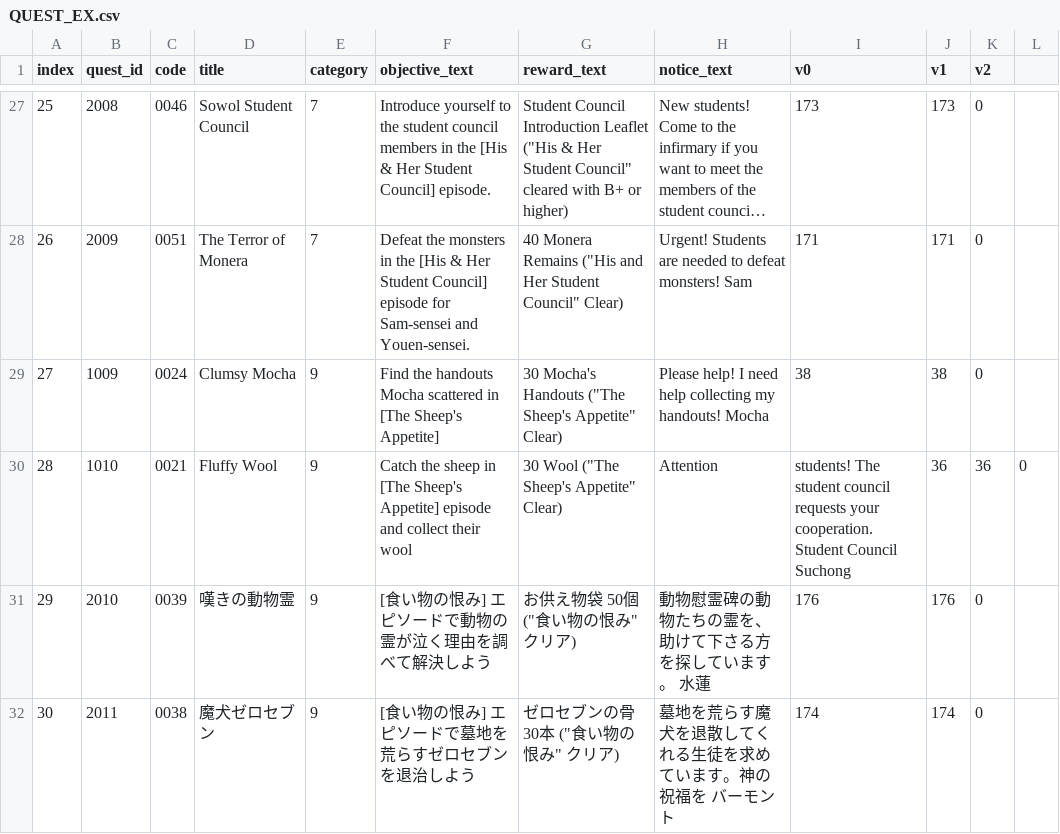
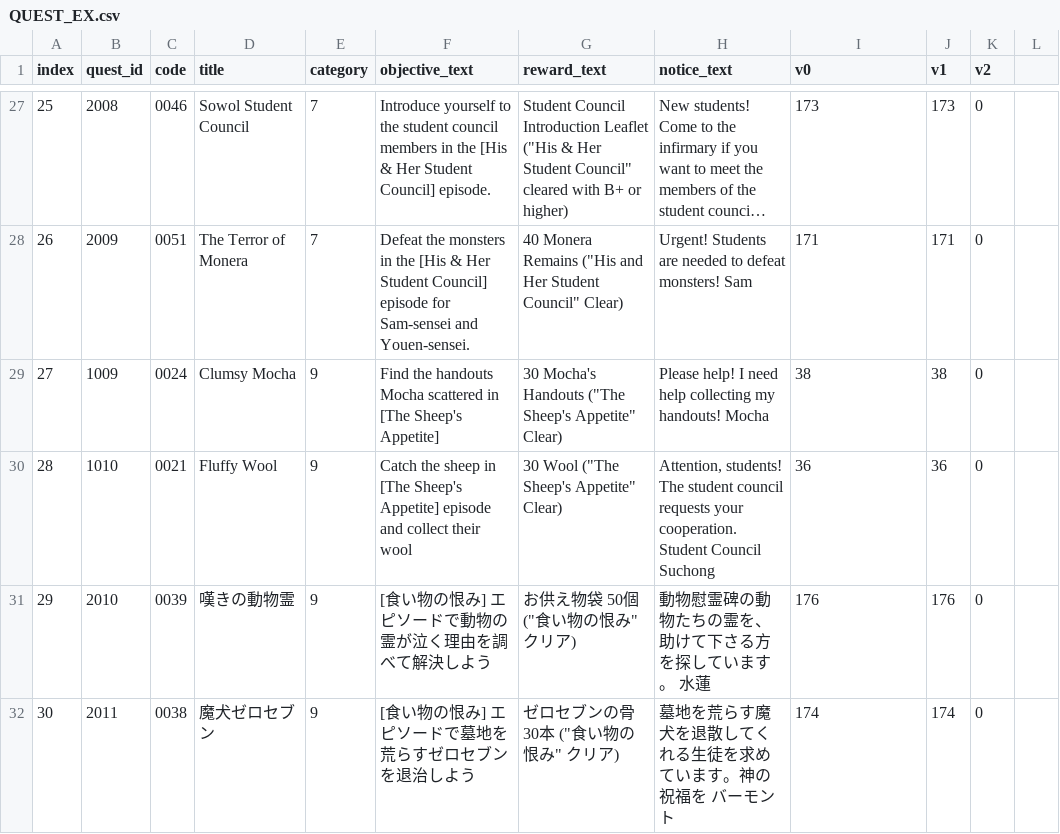
Before and after one commit to DecodedFinn/Yogurting-Translation, a CSV file: translations/en/QUEST_EX.csv, drawn as a sheet; only a part is shown, gaps mark what is left out; long unchanged cells end in …; the diff covers the shown part only.

Commit message:
Fix CSV escaping bugs and leftover-Japanese fragments flagged on PR #1
- EPISODE.csv: restore two rows where an unescaped quote/comma inside a
  translated cell broke the CSV structure (episode 1, episode 56)
- QUEST_EX.csv: restore four rows where an unescaped comma inside
  notice_text broke the CSV structure; restore quest 1005's dropped
  category value and an empty placeholder for its missing objective_text
  translation
- QUEST_ITEM_TYPE.csv: restore one row broken by an unescaped quote inside
  a translated description
- EPISODE.csv: translate two leftover Japanese fragments (episode 43's
  player-count tag, episode 53's leftover '2 to 4 people' tag)
- BEITEM_TYPE.csv: translate one leftover Japanese fragment embedded in an
  otherwise-English item description (item 59906)

```diff
--- a/translations/en/QUEST_EX.csv
+++ b/translations/en/QUEST_EX.csv
@@ -29,3 +29,3 @@ index,quest_id,code,title,category,objective_text,reward_text,notice_text,v0,v1,
 27,1009,0024,Clumsy Mocha,9,Find the handouts Mocha scattered in [The Sheep's Appetite],"30 Mocha's Handouts (""The Sheep's Appetite"" Clear)",Please help! I need help collecting my handouts! Mocha,38,38,0
-28,1010,0021,Fluffy Wool,9,Catch the sheep in [The Sheep's Appetite] episode and collect their wool,"30 Wool (""The Sheep's Appetite"" Clear)",Attention, students! The student council requests your cooperation. Student Council Suchong,36,36,0
+28,1010,0021,Fluffy Wool,9,Catch the sheep in [The Sheep's Appetite] episode and collect their wool,"30 Wool (""The Sheep's Appetite"" Clear)","Attention, students! The student council requests your cooperation. Student Council Suchong",36,36,0
 29,2010,0039,嘆きの動物霊,9,[食い物の恨み] エピソードで動物の霊が泣く理由を調べて解決しよう,"お供え物袋 50個 (""食い物の恨み"" クリア)",動物慰霊碑の動物たちの霊を、助けて下さる方を探しています。　水蓮,176,176,0
```
Also changed, not shown: 19 edited cells elsewhere in this file, translations/en/BEITEM_TYPE.csv, translations/en/EPISODE.csv, 1 other file.
